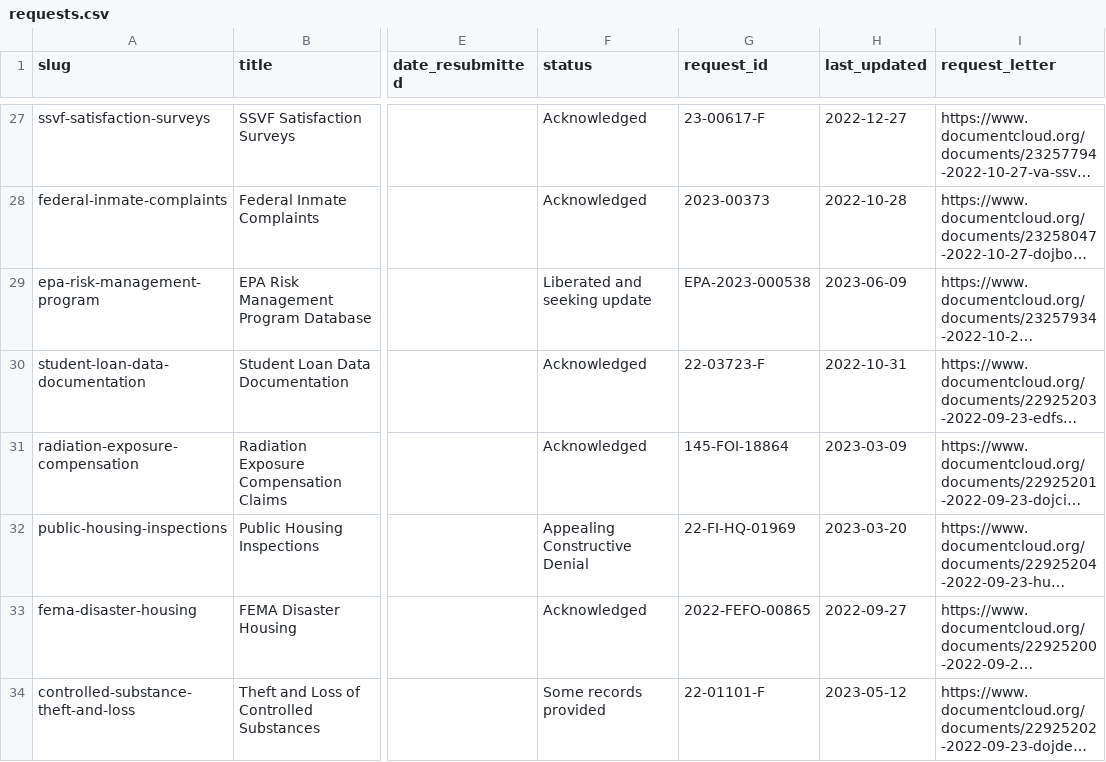
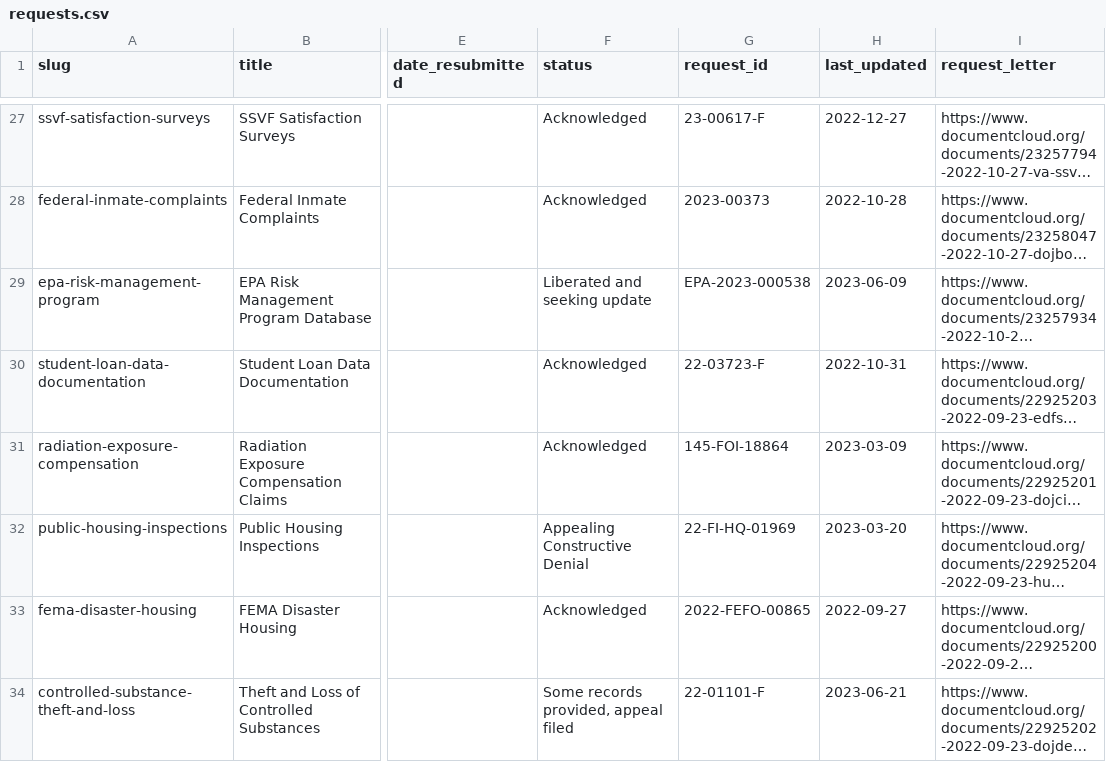
Before and after one commit to data-liberation-project/dlp-metadata, a CSV file: data/requests.csv, drawn as a sheet; only a part is shown, gaps mark what is left out; long unchanged cells end in …; the diff names each change by its address in the sheet, - before the commit and + after, or states it on an @@ line.

```diff
--- a/data/requests.csv
+++ b/data/requests.csv
-F34 (status): Some records provided
+F34 (status): Some records provided, appeal filed
-H34 (last_updated): 2023-05-12
+H34 (last_updated): 2023-06-21
```
Also changed, not shown: data/updates.csv.
